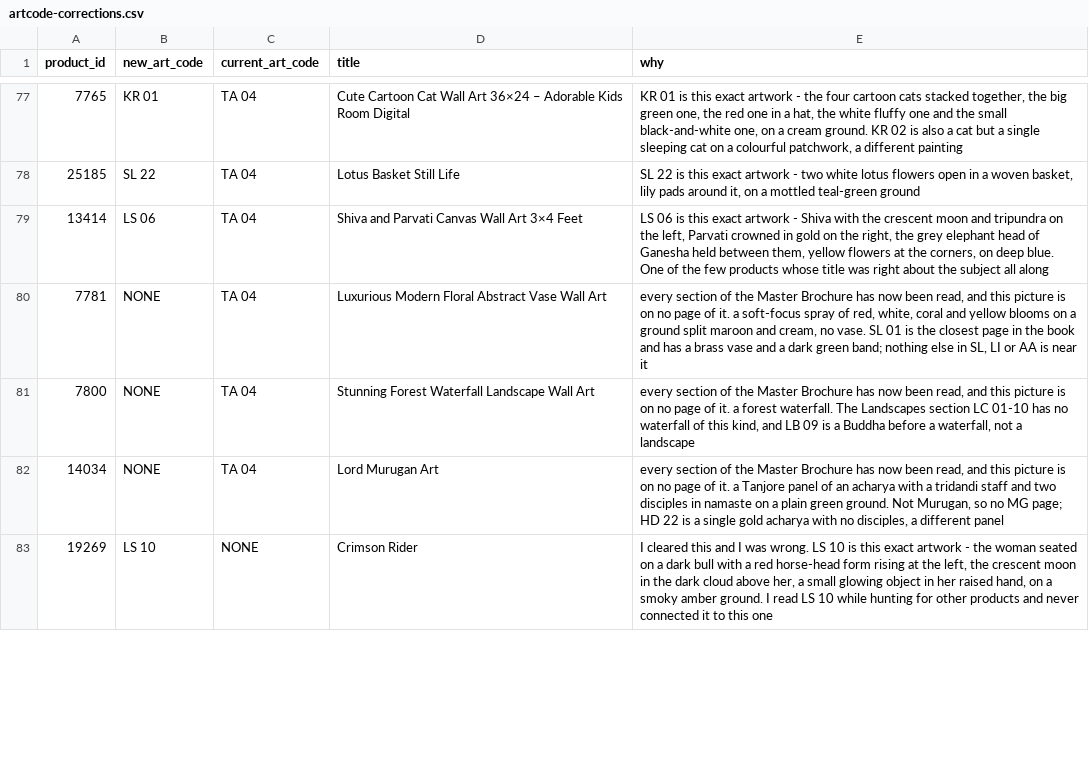
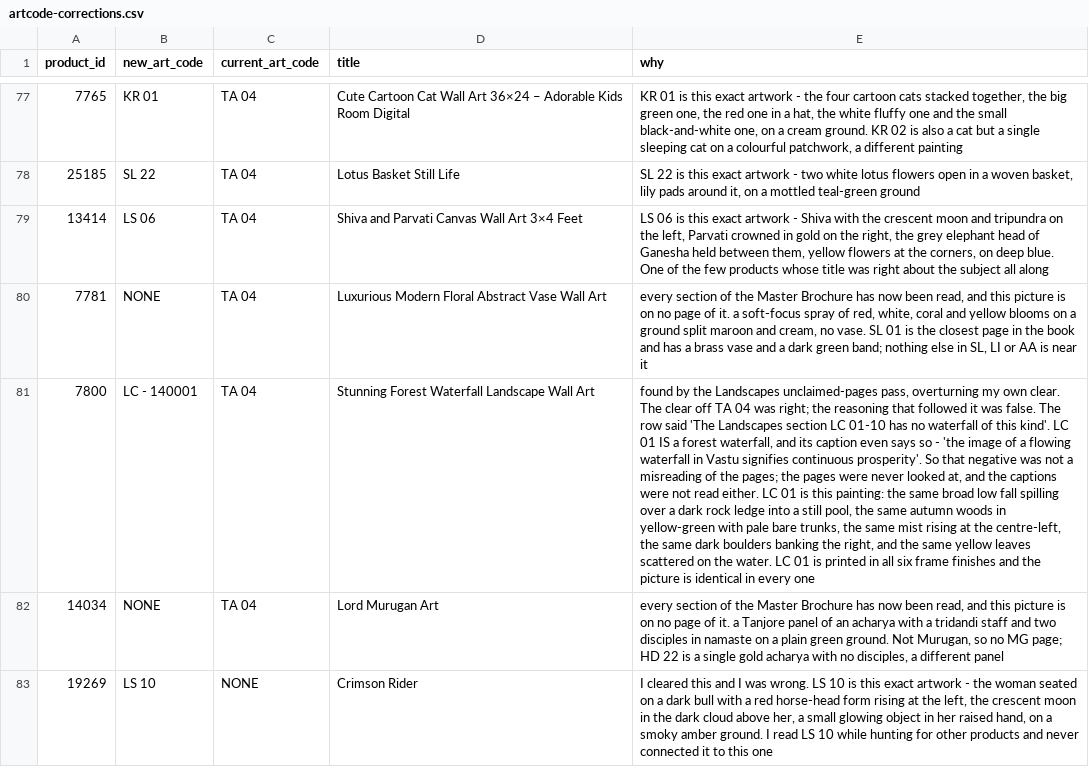
Before and after one commit to theartframer136-glitch/postero-child, a CSV file: tools/artcode-corrections.csv, drawn as a sheet; only a part is shown, gaps mark what is left out; the diff names each change by its address in the sheet, - before the commit and + after, or states it on an @@ line.

```diff
--- a/tools/artcode-corrections.csv
+++ b/tools/artcode-corrections.csv
-B81 (new_art_code): NONE
+B81 (new_art_code): LC - 140001
-E81 (why): every section of the Master Brochure has now been read, and this picture is on no page of it. a forest waterfall. The Landscapes section LC 01-10 has no waterfall of this kind, and LB 09 is a Buddha before a waterfall, not a landscape
+E81 (why): found by the Landscapes unclaimed-pages pass, overturning my own clear. The clear off TA 04 was right; the reasoning that followed it was false. The row said 'The Landscapes section LC 01-10 has no waterfall of this kind'. LC 01 IS a forest waterfall, and its caption even says so - 'the image of a flowing waterfall in Vastu signifies continuous prosperity'. So that negative was not a misreading of the pages; the pages were never looked at, and the captions were not read either. LC 01 is this painting: the same broad low fall spilling over a dark rock ledge into a still pool, the same autumn woods in yellow-green with pale bare trunks, the same mist rising at the centre-left, the same dark boulders banking the right, and the same yellow leaves scattered on the water. LC 01 is printed in all six frame finishes and the picture is identical in every one
```
Also changed, not shown: 1 other file.
